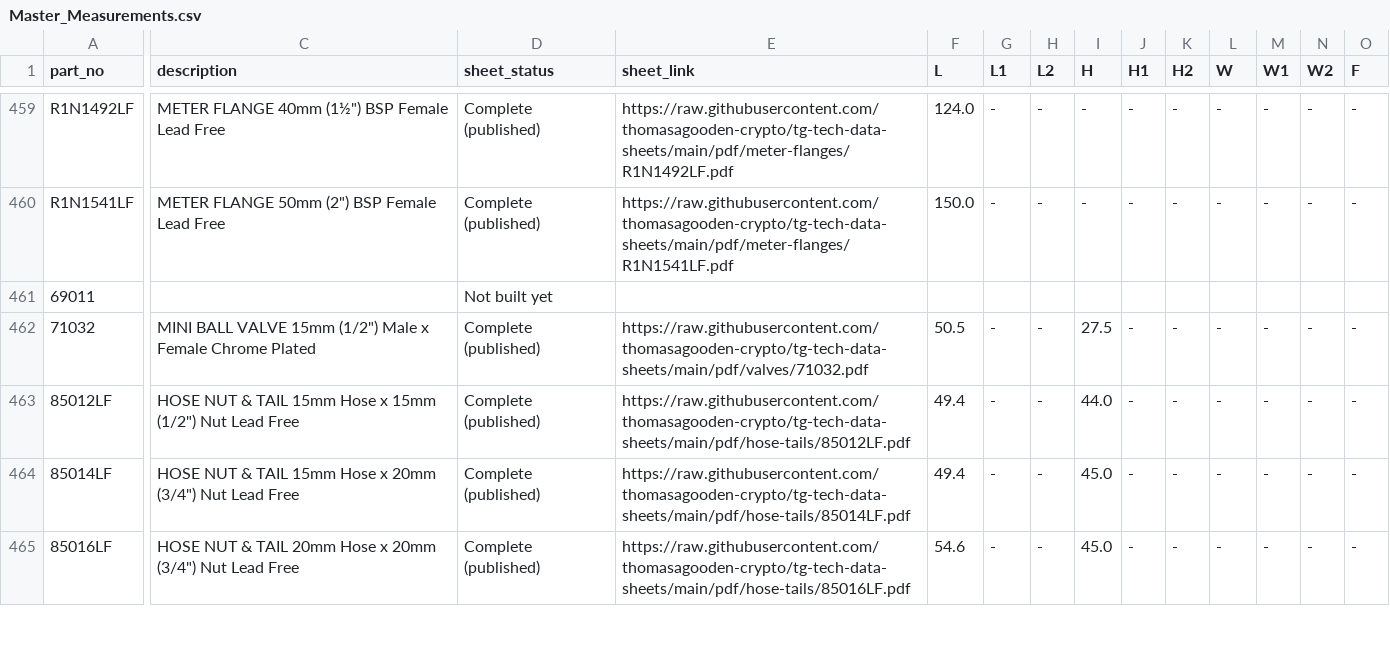
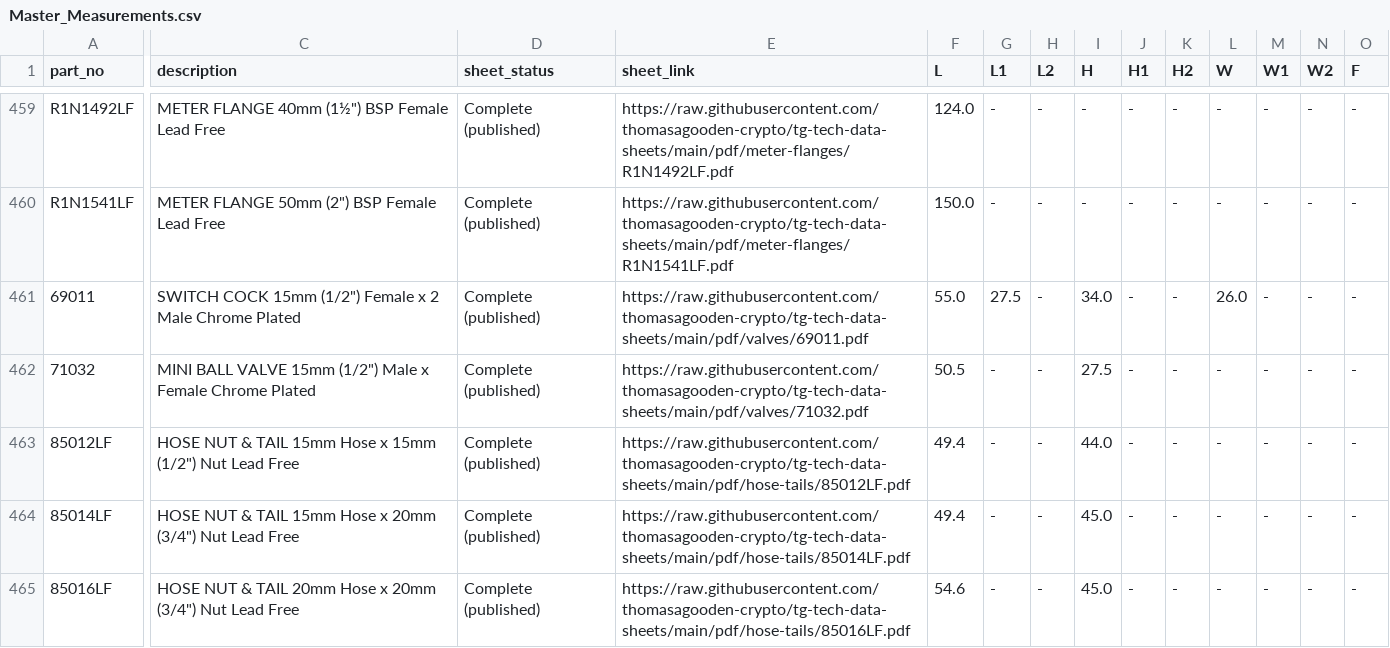
Before and after one commit to thomasagooden-crypto/tg-tech-data-sheets, a CSV file: Master_Measurements.csv, drawn as a sheet; only a part is shown, gaps mark what is left out; the diff covers the shown part only; the diff names each change by its address in the sheet, - before the commit and + after, or states it on an @@ line.

```diff
--- a/Master_Measurements.csv
+++ b/Master_Measurements.csv
-C461 (description): (empty)
+C461 (description): SWITCH COCK 15mm (1/2") Female x 2 Male Chrome Plated
-D461 (sheet_status): Not built yet
+D461 (sheet_status): Complete (published)
-E461 (sheet_link): (empty)
+E461 (sheet_link): https://raw.githubusercontent.com/thomasagooden-crypto/tg-tech-data-sheets/main/pdf/valves/69011.pdf
-F461 (L): (empty)
+F461 (L): 55.0
-G461 (L1): (empty)
+G461 (L1): 27.5
-H461 (L2): (empty)
+H461 (L2): -
-I461 (H): (empty)
+I461 (H): 34.0
-J461 (H1): (empty)
+J461 (H1): -
-K461 (H2): (empty)
+K461 (H2): -
-L461 (W): (empty)
+L461 (W): 26.0
-M461 (W1): (empty)
+M461 (W1): -
-N461 (W2): (empty)
+N461 (W2): -
-O461 (F): (empty)
+O461 (F): -
```
Also changed, not shown: 11 edited cells elsewhere in this file, Measurements_Needed.csv, datasheet_index.csv, 6 other files.
